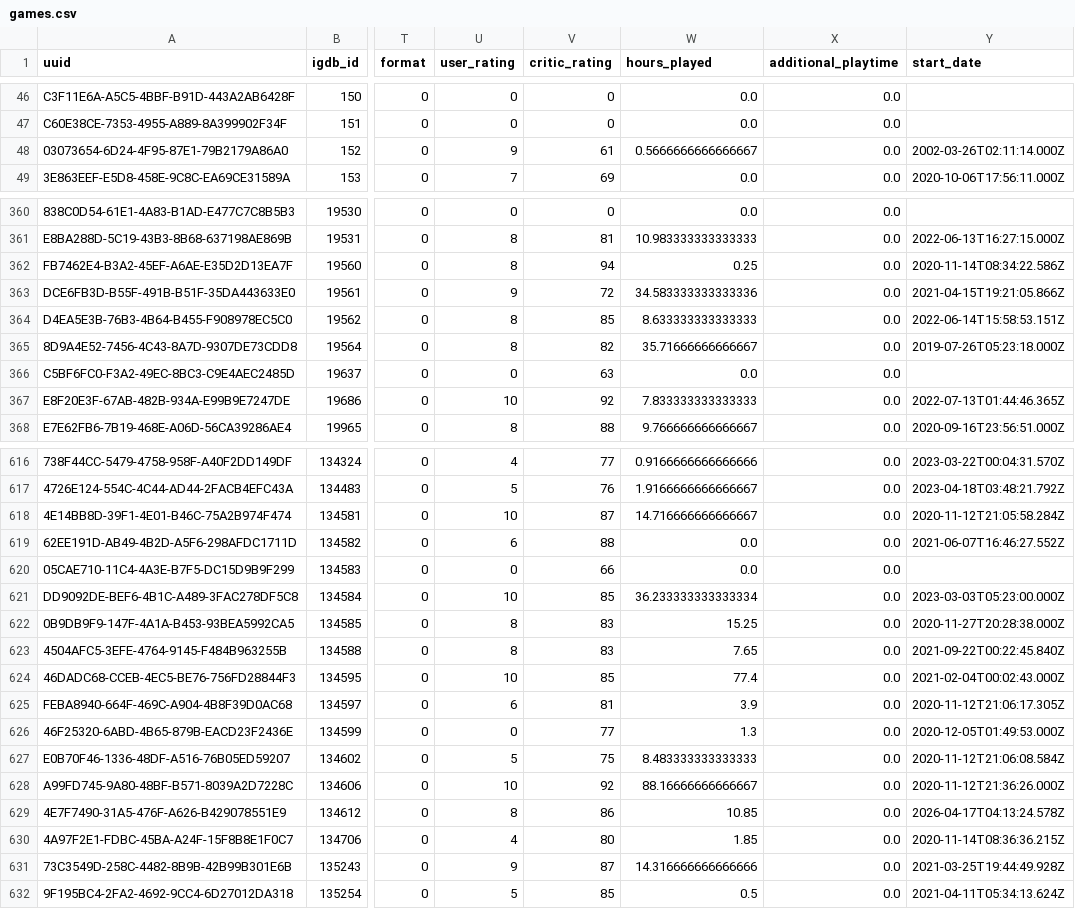
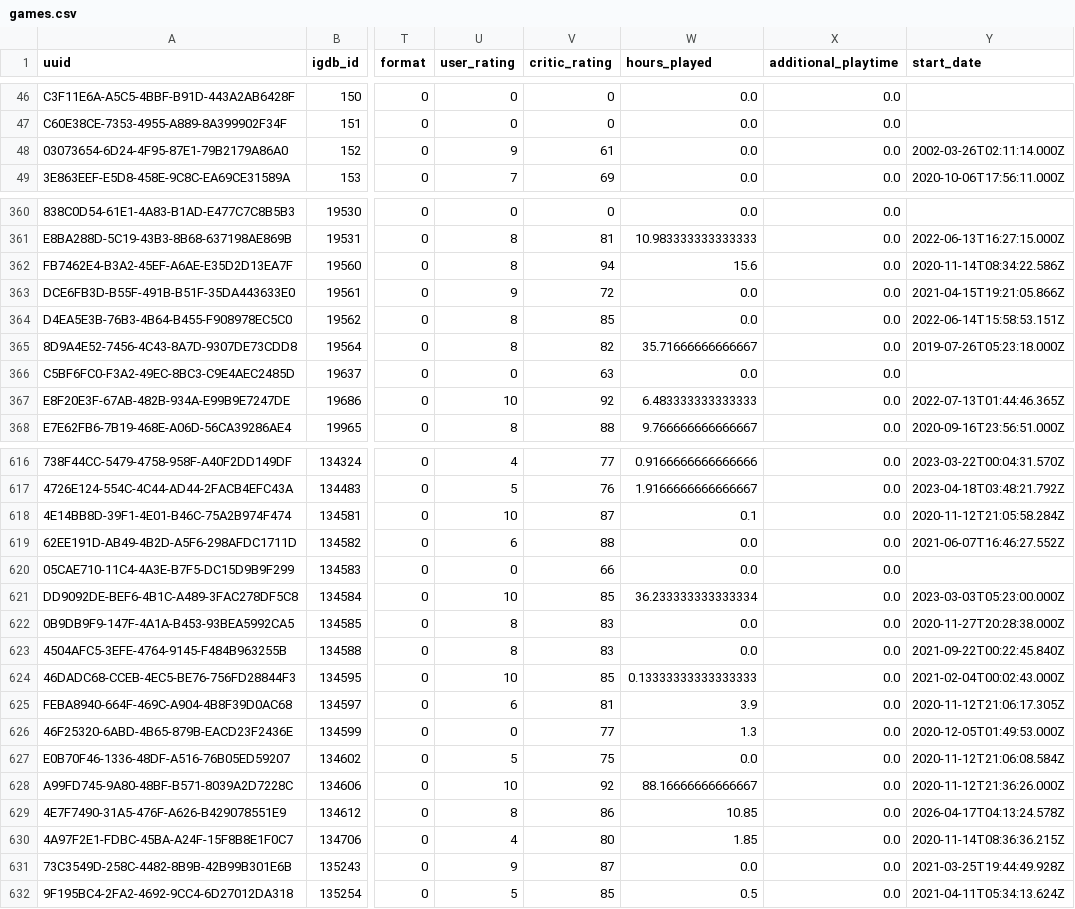
Before and after one commit to josh/gametrack-data, a CSV file: games.csv, drawn as a sheet; only a part is shown, gaps mark what is left out; the diff covers the shown part only; the diff names each change by its address in the sheet, - before the commit and + after, or states it on an @@ line.

Commit message:
Update data

```diff
--- a/games.csv
+++ b/games.csv
-W48 (hours_played): 0.5666666666666667
+W48 (hours_played): 0.0
-W362 (hours_played): 0.25
+W362 (hours_played): 15.6
-W363 (hours_played): 34.583333333333336
+W363 (hours_played): 0.0
-W364 (hours_played): 8.633333333333333
+W364 (hours_played): 0.0
-W367 (hours_played): 7.833333333333333
+W367 (hours_played): 6.483333333333333
-W618 (hours_played): 14.716666666666667
+W618 (hours_played): 0.1
-W622 (hours_played): 15.25
+W622 (hours_played): 0.0
-W623 (hours_played): 7.65
+W623 (hours_played): 0.0
-W624 (hours_played): 77.4
+W624 (hours_played): 0.13333333333333333
-W627 (hours_played): 8.483333333333333
+W627 (hours_played): 0.0
-W631 (hours_played): 14.316666666666666
+W631 (hours_played): 0.0
```
Also changed, not shown: 45 edited cells elsewhere in this file.
